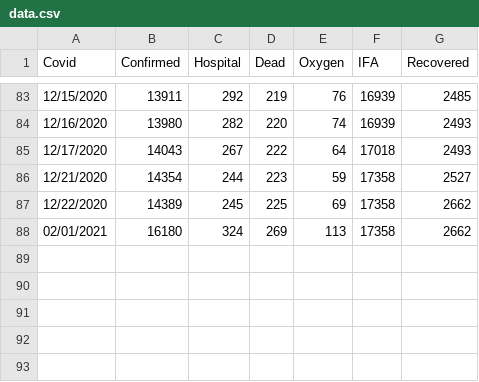
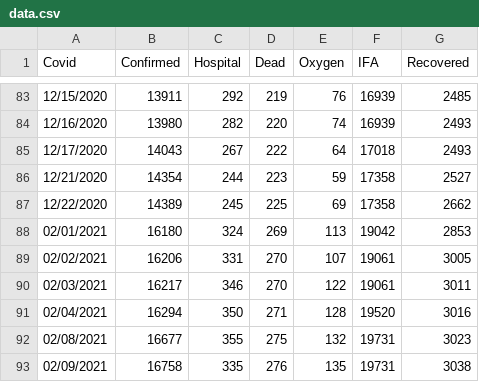
Before and after one commit to bpashkovskyi/covid-19-if, a CSV file: data.csv, drawn as a sheet; only a part is shown, gaps mark what is left out.

Commit message:
Update data.csv

```diff
--- a/data.csv
+++ b/data.csv
@@ -87,2 +87,7 @@ Covid,Confirmed,Hospital,Dead,Oxygen,IFA,Recovered
 12/22/2020,14389,245,225,69,17358,2662
-02/01/2021,16180,324,269,113,17358,2662
+02/01/2021,16180,324,269,113,19042,2853
+02/02/2021,16206,331,270,107,19061,3005
+02/03/2021,16217,346,270,122,19061,3011
+02/04/2021,16294,350,271,128,19520,3016
+02/08/2021,16677,355,275,132,19731,3023
+02/09/2021,16758,335,276,135,19731,3038
```
